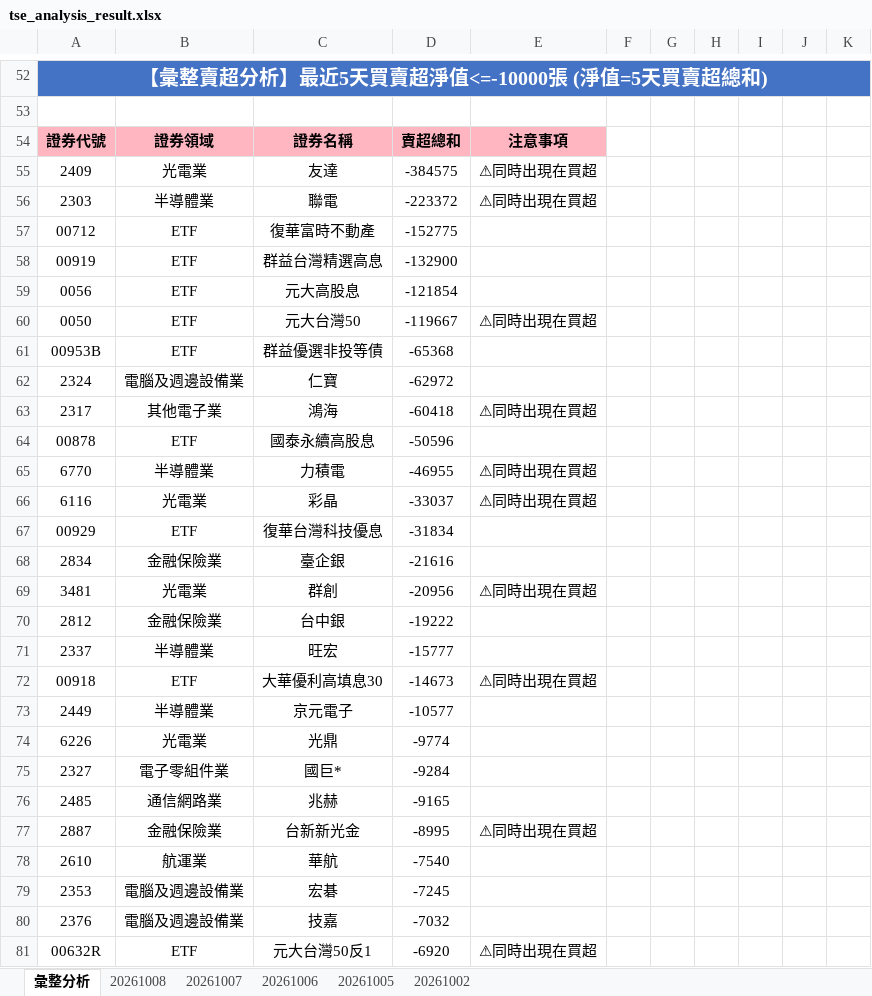
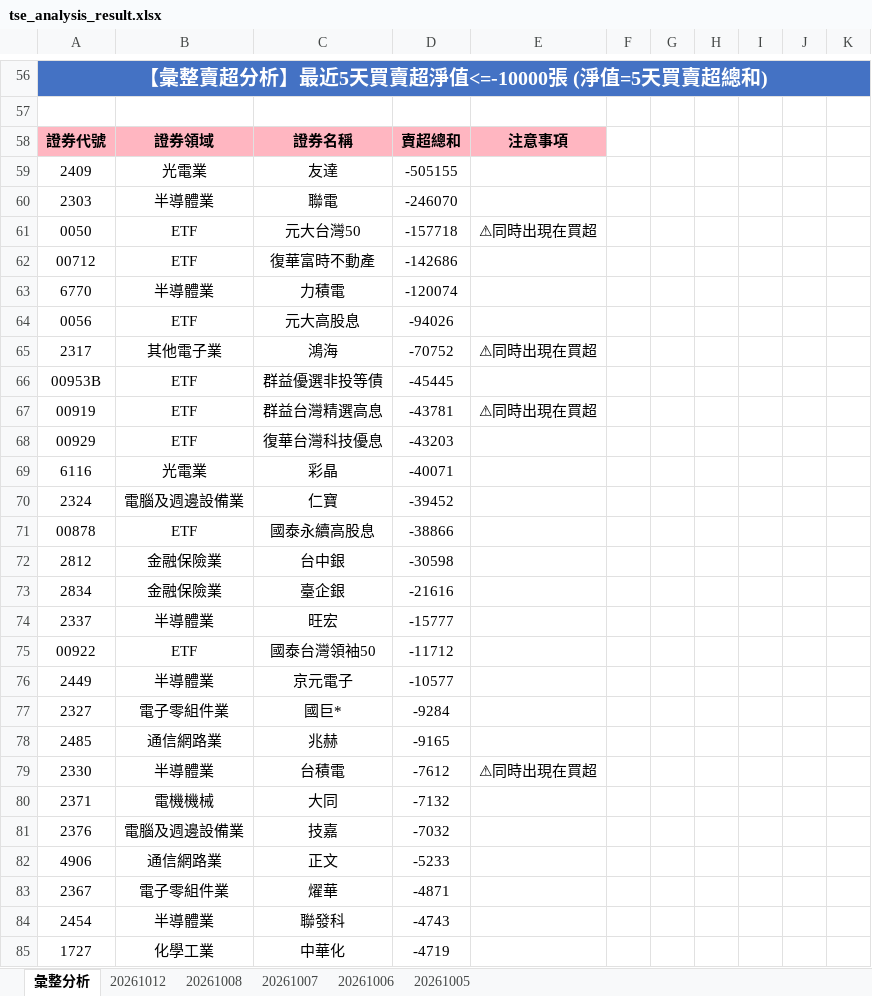
Before and after one commit to ccupcpop/GetDailyStock, an Excel workbook: StockInfo/tse_analysis_result.xlsx, sheet 彙整分析, drawn as a sheet; only a part is shown, gaps mark what is left out; the shorter side is filled out with more unchanged rows; values as stored, in another font and other column widths than the file's, no borders; removed rows and columns are numbered as before the commit, all else as after; the diff covers the shown part only; the diff names each change by its address in the sheet, - before the commit and + after, or states it on an @@ line.

```diff
--- a/StockInfo/tse_analysis_result.xlsx (sheet 彙整分析)
+++ b/StockInfo/tse_analysis_result.xlsx (sheet 彙整分析)
-sheet tab: 20261002
+sheet tab: 20261012
-D59: -384575
+D59: -505155
-E59:E60: ⚠同時出現在買超
+E59:E60: (empty)
-D60: -223372
+D60: -246070
+row 61: 0050 | ETF | 元大台灣50 | -157718 | ⚠同時出現在買超
-D62: -152775
+D62: -142686
-row 58: 00919 | ETF | 群益台灣精選高息 | -132900
+row 63: 6770 | 半導體業 | 力積電 | -120074
-D64: -121854
+D64: -94026
-row 60: 0050 | ETF | 元大台灣50 | -119667 | ⚠同時出現在買超
+row 65: 2317 | 其他電子業 | 鴻海 | -70752 | ⚠同時出現在買超
-D66: -65368
+D66: -45445
+row 67: 00919 | ETF | 群益台灣精選高息 | -43781 | ⚠同時出現在買超
+row 68: 00929 | ETF | 復華台灣科技優息 | -43203
+row 69: 6116 | 光電業 | 彩晶 | -40071
-D70: -62972
+D70: -39452
-row 63: 2317 | 其他電子業 | 鴻海 | -60418 | ⚠同時出現在買超
-D71: -50596
+D71: -38866
-row 65: 6770 | 半導體業 | 力積電 | -46955 | ⚠同時出現在買超
-row 66: 6116 | 光電業 | 彩晶 | -33037 | ⚠同時出現在買超
-row 67: 00929 | ETF | 復華台灣科技優息 | -31834
+row 72: 2812 | 金融保險業 | 台中銀 | -30598
-row 69: 3481 | 光電業 | 群創 | -20956 | ⚠同時出現在買超
-row 70: 2812 | 金融保險業 | 台中銀 | -19222
-row 72: 00918 | ETF | 大華優利高填息30 | -14673 | ⚠同時出現在買超
+row 75: 00922 | ETF | 國泰台灣領袖50 | -11712
-row 74: 6226 | 光電業 | 光鼎 | -9774
-row 77: 2887 | 金融保險業 | 台新新光金 | -8995 | ⚠同時出現在買超
-row 78: 2610 | 航運業 | 華航 | -7540
-row 79: 2353 | 電腦及週邊設備業 | 宏碁 | -7245
+row 79: 2330 | 半導體業 | 台積電 | -7612 | ⚠同時出現在買超
+row 80: 2371 | 電機機械 | 大同 | -7132
-row 81: 00632R | ETF | 元大台灣50反1 | -6920 | ⚠同時出現在買超
```
Also changed, not shown: 55 added rows, 53 removed rows and 28 edited cells elsewhere in this sheet, sheet 20261008, StockInfo/otc_analysis_result.xlsx, 16 other files.
